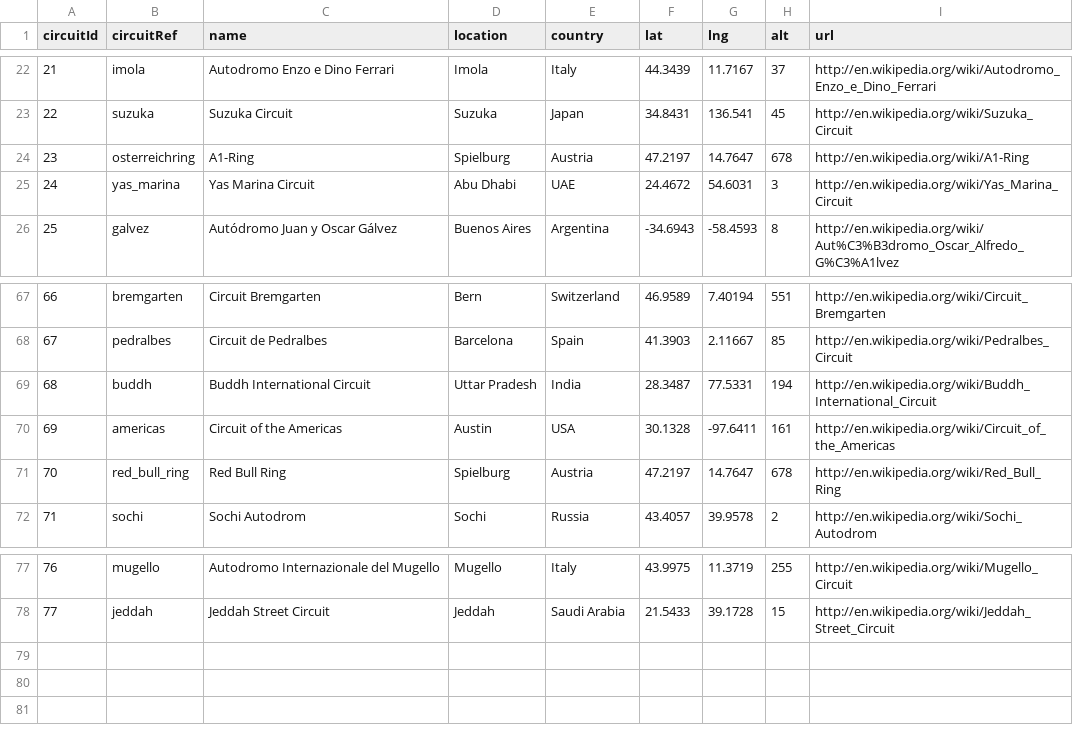
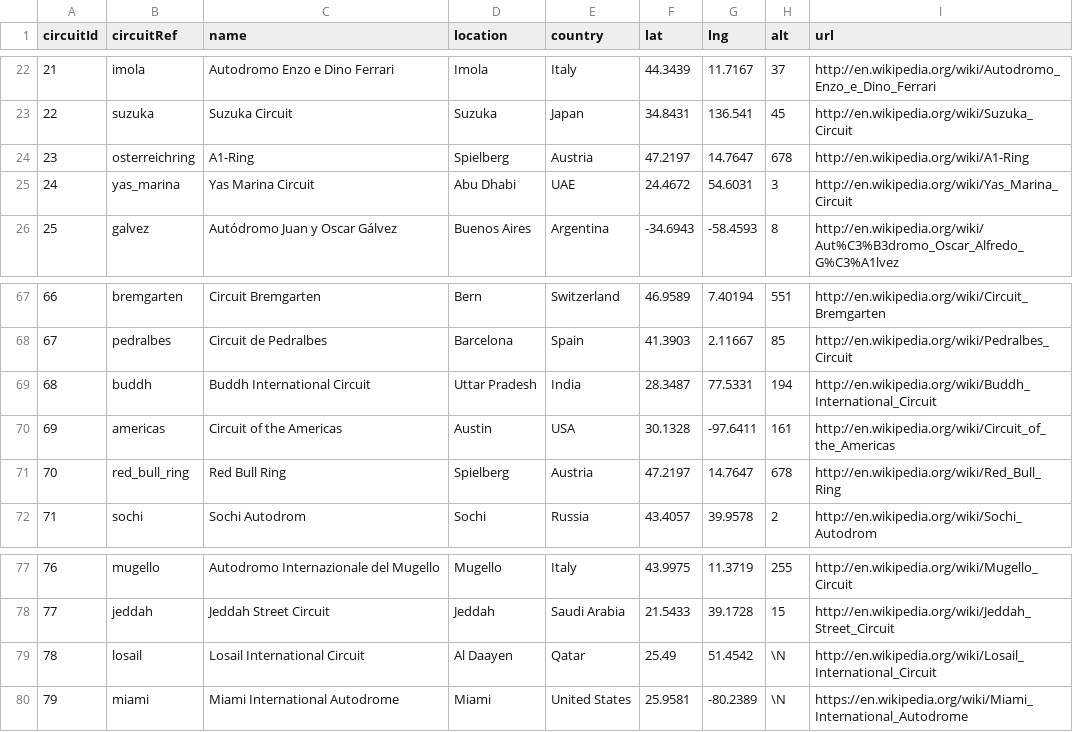
Before and after one commit to rb25s13/Web-Design-Challenge, a CSV file: resources/2021/circuits.csv, drawn as a sheet; only a part is shown, gaps mark what is left out.

```diff
--- a/resources/2021/circuits.csv
+++ b/resources/2021/circuits.csv
@@ -23,3 +23,3 @@ circuitId,circuitRef,name,location,country,lat,lng,alt,url
 22,"suzuka","Suzuka Circuit","Suzuka","Japan",34.8431,136.541,45,"http://en.wikipedia.org/wiki/Suzuka_Circuit"
-23,"osterreichring","A1-Ring","Spielburg","Austria",47.2197,14.7647,678,"http://en.wikipedia.org/wiki/A1-Ring"
+23,"osterreichring","A1-Ring","Spielberg","Austria",47.2197,14.7647,678,"http://en.wikipedia.org/wiki/A1-Ring"
 24,"yas_marina","Yas Marina Circuit","Abu Dhabi","UAE",24.4672,54.6031,3,"http://en.wikipedia.org/wiki/Yas_Marina_Circuit"
@@ -70,3 +70,3 @@ circuitId,circuitRef,name,location,country,lat,lng,alt,url
 69,"americas","Circuit of the Americas","Austin","USA",30.1328,-97.6411,161,"http://en.wikipedia.org/wiki/Circuit_of_the_Americas"
-70,"red_bull_ring","Red Bull Ring","Spielburg","Austria",47.2197,14.7647,678,"http://en.wikipedia.org/wiki/Red_Bull_Ring"
+70,"red_bull_ring","Red Bull Ring","Spielberg","Austria",47.2197,14.7647,678,"http://en.wikipedia.org/wiki/Red_Bull_Ring"
 71,"sochi","Sochi Autodrom","Sochi","Russia",43.4057,39.9578,2,"http://en.wikipedia.org/wiki/Sochi_Autodrom"
@@ -78 +78,3 @@ circuitId,circuitRef,name,location,country,lat,lng,alt,url
 77,"jeddah","Jeddah Street Circuit","Jeddah","Saudi Arabia",21.5433,39.1728,15,"http://en.wikipedia.org/wiki/Jeddah_Street_Circuit"
+78,"losail","Losail International Circuit","Al Daayen","Qatar",25.49,51.4542,\N,"http://en.wikipedia.org/wiki/Losail_International_Circuit"
+79,"miami","Miami International Autodrome","Miami","United States",25.9581,-80.2389,\N,"https://en.wikipedia.org/wiki/Miami_International_Autodrome"
```
Also changed, not shown: resources/2021/constructor_results.csv, resources/2021/constructor_standings.csv, 14 other files.
